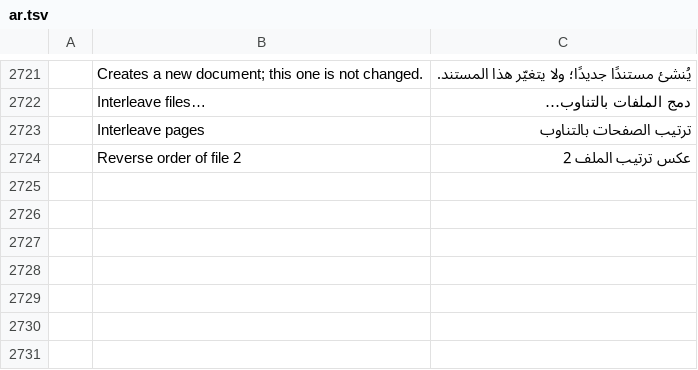
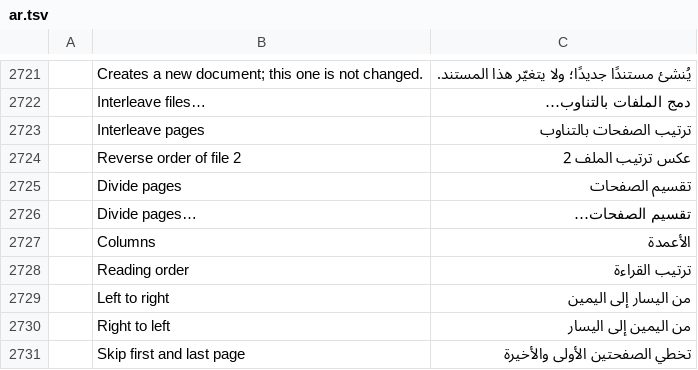
Before and after one commit to AbdusamadAzamatov/pdfcraft-plus, a TSV file: crates/ui-egui/src/i18n/ar.tsv, drawn as a sheet; only a part is shown, gaps mark what is left out; the diff names each change by its address in the sheet, - before the commit and + after, or states it on an @@ line.

```diff
--- a/crates/ui-egui/src/i18n/ar.tsv
+++ b/crates/ui-egui/src/i18n/ar.tsv
+row 2725:  | Divide pages | تقسيم الصفحات
+row 2726:  | Divide pages… | تقسيم الصفحات…
+row 2727:  | Columns | الأعمدة
+row 2728:  | Reading order | ترتيب القراءة
+row 2729:  | Left to right | من اليسار إلى اليمين
+row 2730:  | Right to left | من اليمين إلى اليسار
+row 2731:  | Skip first and last page | تخطي الصفحتين الأولى والأخيرة
```
Also changed, not shown: crates/ui-egui/src/i18n/bg.tsv, crates/ui-egui/src/i18n/el.tsv, 40 other files.
